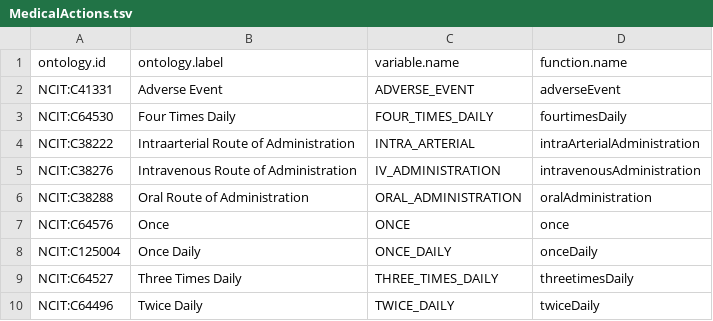
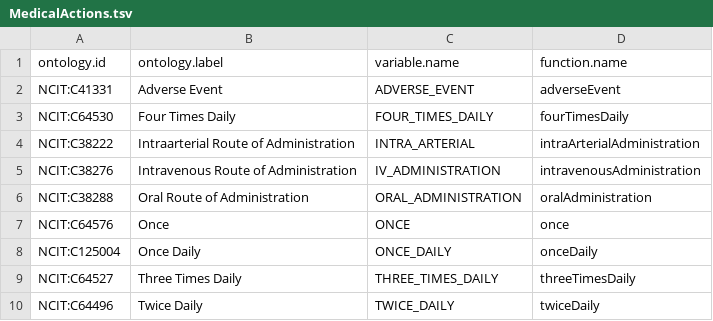
Before and after one commit to phenopackets/phenopacket-tools, a TSV file: constants/MedicalActions.tsv, drawn as a sheet.

Commit message:
Update function names in `MedicalActions.tsv`.
Signed-off-by: Daniel Danis <daniel.gordon.danis@protonmail.com>

```diff
--- a/constants/MedicalActions.tsv
+++ b/constants/MedicalActions.tsv
@@ -2,3 +2,3 @@ ontology.id	ontology.label	variable.name	function.name
 NCIT:C41331	Adverse Event	ADVERSE_EVENT	adverseEvent
-NCIT:C64530	Four Times Daily	FOUR_TIMES_DAILY	fourtimesDaily
+NCIT:C64530	Four Times Daily	FOUR_TIMES_DAILY	fourTimesDaily
 NCIT:C38222	Intraarterial Route of Administration	INTRA_ARTERIAL	intraArterialAdministration
@@ -8,3 +8,3 @@ NCIT:C64576	Once	ONCE	once
 NCIT:C125004	Once Daily	ONCE_DAILY	onceDaily
-NCIT:C64527	Three Times Daily	THREE_TIMES_DAILY	threetimesDaily
+NCIT:C64527	Three Times Daily	THREE_TIMES_DAILY	threeTimesDaily
 NCIT:C64496	Twice Daily	TWICE_DAILY	twiceDaily
```
